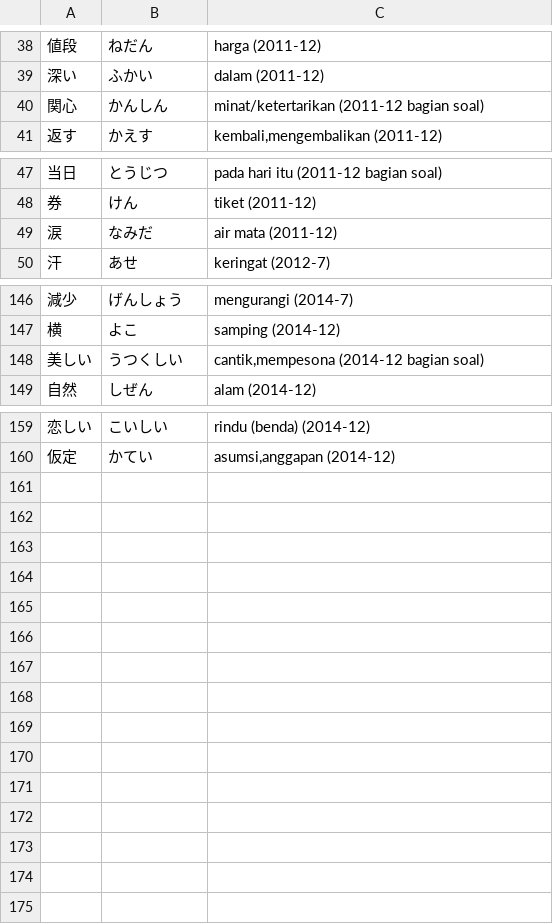
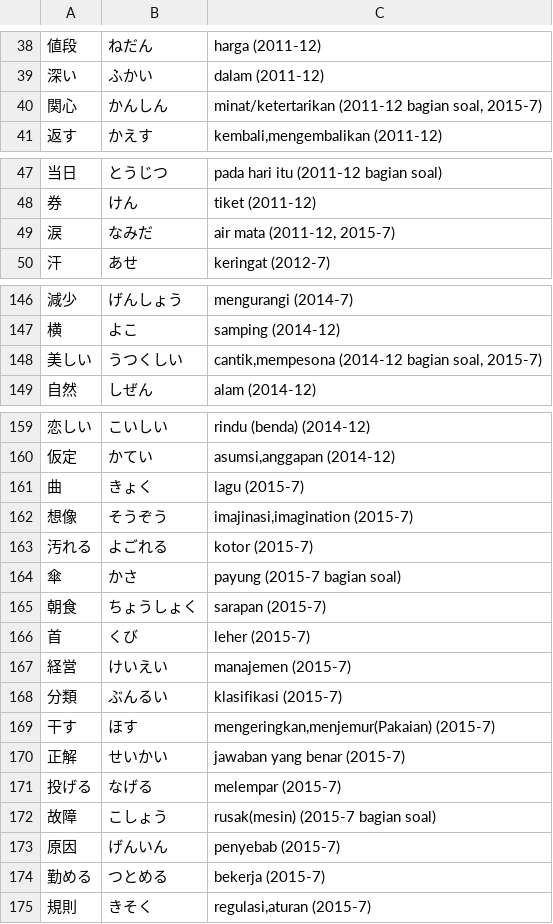
Before and after one commit to moemoe89/simple-quizify, a CSV file: jlpt-soal-asli-n3-kanji.csv, drawn as a sheet; only a part is shown, gaps mark what is left out; the diff names each change by its address in the sheet, - before the commit and + after, or states it on an @@ line.

Commit message:
feat: add soal asli kanji n3 2015-7

```diff
--- a/jlpt-soal-asli-n3-kanji.csv
+++ b/jlpt-soal-asli-n3-kanji.csv
-C40: minat/ketertarikan (2011-12 bagian soal)
+C40: minat/ketertarikan (2011-12 bagian soal, 2015-7)
-C49: air mata (2011-12)
+C49: air mata (2011-12, 2015-7)
-C148: cantik,mempesona (2014-12 bagian soal)
+C148: cantik,mempesona (2014-12 bagian soal, 2015-7)
+row 161: 曲 | きょく | lagu (2015-7)
+row 162: 想像 | そうぞう | imajinasi,imagination (2015-7)
+row 163: 汚れる | よごれる | kotor (2015-7)
+row 164: 傘 | かさ | payung (2015-7 bagian soal)
+row 165: 朝食 | ちょうしょく | sarapan (2015-7)
+row 166: 首 | くび | leher (2015-7)
+row 167: 経営 | けいえい | manajemen (2015-7)
+row 168: 分類 | ぶんるい | klasifikasi (2015-7)
+row 169: 干す | ほす | mengeringkan,menjemur(Pakaian) (2015-7)
+row 170: 正解 | せいかい | jawaban yang benar (2015-7)
+row 171: 投げる | なげる | melempar (2015-7)
+row 172: 故障 | こしょう | rusak(mesin) (2015-7 bagian soal)
+row 173: 原因 | げんいん | penyebab (2015-7)
+row 174: 勤める | つとめる | bekerja (2015-7)
+row 175: 規則 | きそく | regulasi,aturan (2015-7)
```
